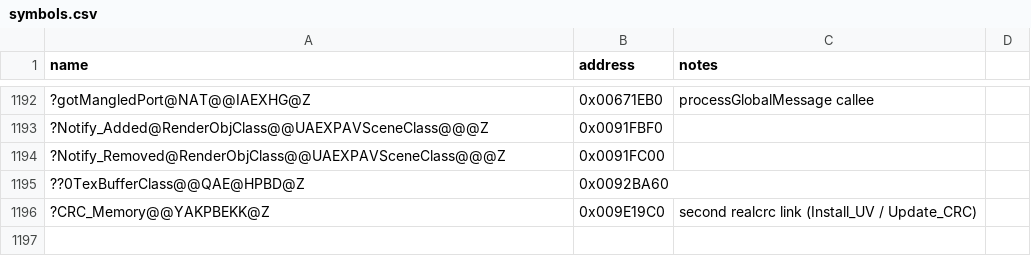
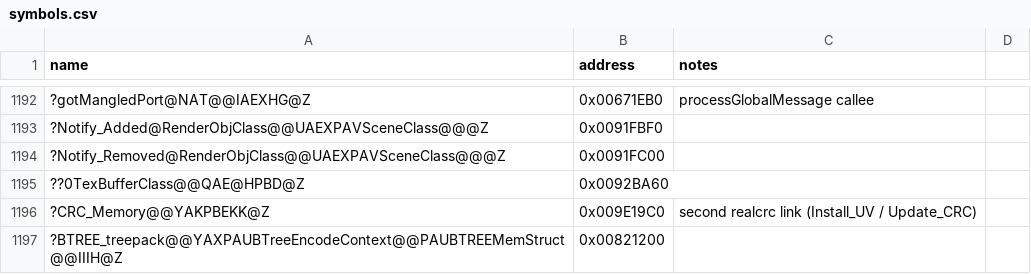
Before and after one commit to dginovker/Open-BFME, a CSV file: reverse/symbols.csv, drawn as a sheet; only a part is shown, gaps mark what is left out; the diff names each change by its address in the sheet, - before the commit and + after, or states it on an @@ line.

```diff
--- a/reverse/symbols.csv
+++ b/reverse/symbols.csv
+row 1197: ?BTREE_treepack@@YAXPAUBTreeEncodeContext@@PAUBTREEMemStruct@@IIIH@Z | 0x00821200
```
Also changed, not shown: reverse/functions.csv.
